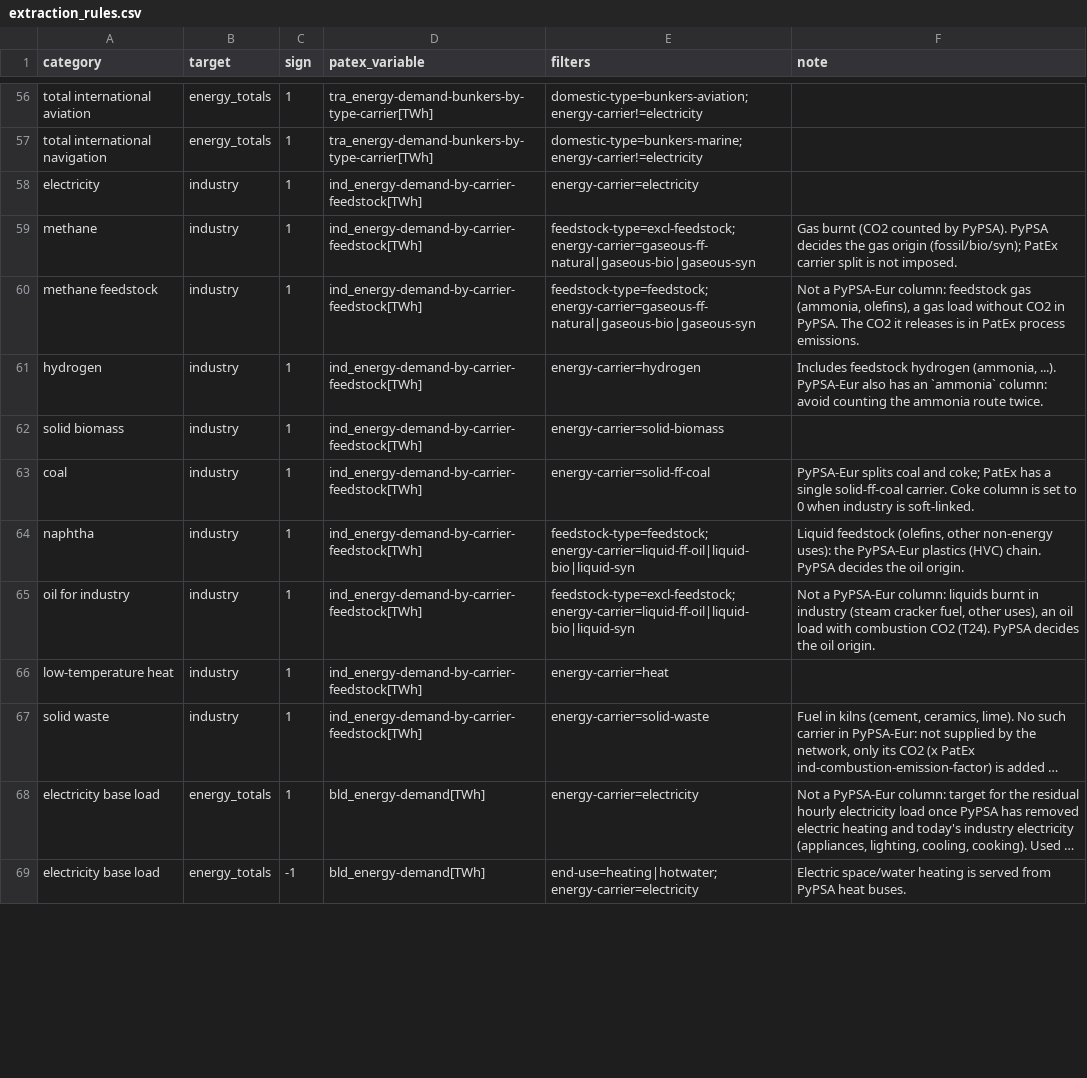
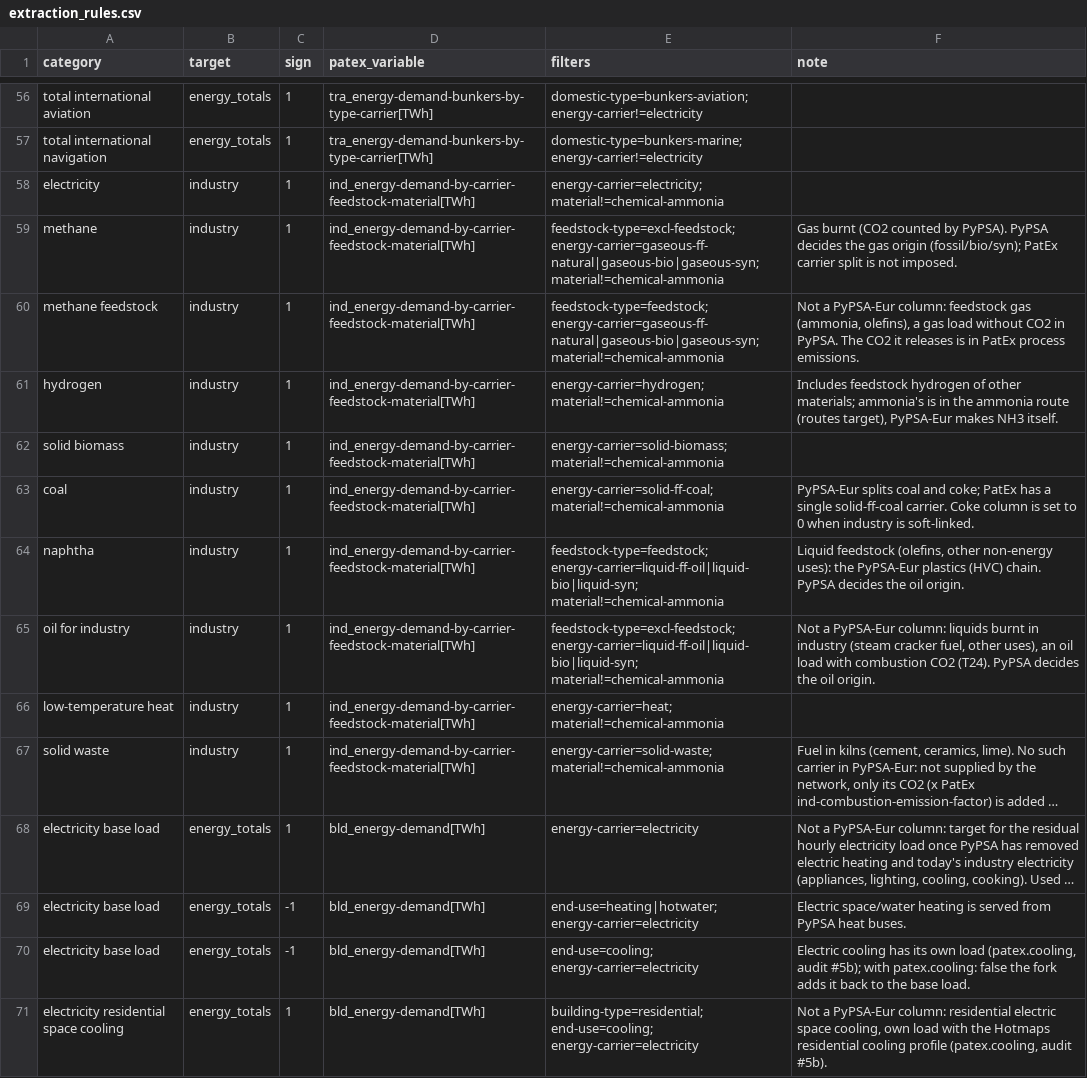
Before and after one commit to IntSusEnergySystems/PatEx-PyPSA, a CSV file: data/extraction_rules.csv, drawn as a sheet; only a part is shown, gaps mark what is left out; long unchanged cells end in …; the diff covers the shown part only; the diff names each change by its address in the sheet, - before the commit and + after, or states it on an @@ line.

```diff
--- a/data/extraction_rules.csv
+++ b/data/extraction_rules.csv
-D58:D67 (patex_variable): ind_energy-demand-by-carrier-feedstock[TWh]
+D58:D67 (patex_variable): ind_energy-demand-by-carrier-feedstock-material[TWh]
-E58 (filters): energy-carrier=electricity
+E58 (filters): energy-carrier=electricity; material!=chemical-ammonia
-E59 (filters): feedstock-type=excl-feedstock; energy-carrier=gaseous-ff-natural|gaseous-bio|gaseous-syn
+E59 (filters): feedstock-type=excl-feedstock; energy-carrier=gaseous-ff-natural|gaseous-bio|gaseous-syn; material!=chemical-ammonia
-E60 (filters): feedstock-type=feedstock; energy-carrier=gaseous-ff-natural|gaseous-bio|gaseous-syn
+E60 (filters): feedstock-type=feedstock; energy-carrier=gaseous-ff-natural|gaseous-bio|gaseous-syn; material!=chemical-ammonia
-E61 (filters): energy-carrier=hydrogen
+E61 (filters): energy-carrier=hydrogen; material!=chemical-ammonia
-F61 (note): …feedstock hydrogen (ammonia, ...). PyPSA-Eur also has an `ammonia` column: avoid counting the ammonia route twice.
+F61 (note): …feedstock hydrogen of other materials; ammonia's is in the ammonia route (routes target), PyPSA-Eur makes NH3 itself.
-E62 (filters): energy-carrier=solid-biomass
+E62 (filters): energy-carrier=solid-biomass; material!=chemical-ammonia
-E63 (filters): energy-carrier=solid-ff-coal
+E63 (filters): energy-carrier=solid-ff-coal; material!=chemical-ammonia
-E64 (filters): feedstock-type=feedstock; energy-carrier=liquid-ff-oil|liquid-bio|liquid-syn
+E64 (filters): feedstock-type=feedstock; energy-carrier=liquid-ff-oil|liquid-bio|liquid-syn; material!=chemical-ammonia
-E65 (filters): feedstock-type=excl-feedstock; energy-carrier=liquid-ff-oil|liquid-bio|liquid-syn
+E65 (filters): feedstock-type=excl-feedstock; energy-carrier=liquid-ff-oil|liquid-bio|liquid-syn; material!=chemical-ammonia
-E66 (filters): energy-carrier=heat
+E66 (filters): energy-carrier=heat; material!=chemical-ammonia
-E67 (filters): energy-carrier=solid-waste
+E67 (filters): energy-carrier=solid-waste; material!=chemical-ammonia
+row 70: electricity base load | energy_totals | -1 | bld_energy-demand[TWh] | end-use=cooling; energy-carrier=electricity | Electric cooling has its own load (patex.cooling, audit #5b); with patex.cooling: false the fork adds it back to the base load.
+row 71: electricity residential space cooling | energy_totals | 1 | bld_energy-demand[TWh] | building-type=residential; end-use=cooling; energy-carrier=electricity | Not a PyPSA-Eur column: residential electric space cooling, own load with the Hotmaps residential cooling profile (patex.cooling, audit #5b).
```
Also changed, not shown: 16 added rows and 5 edited cells elsewhere in this file, data/sankey_flows.csv, data/sankey_nodes.csv, 23 other files.
